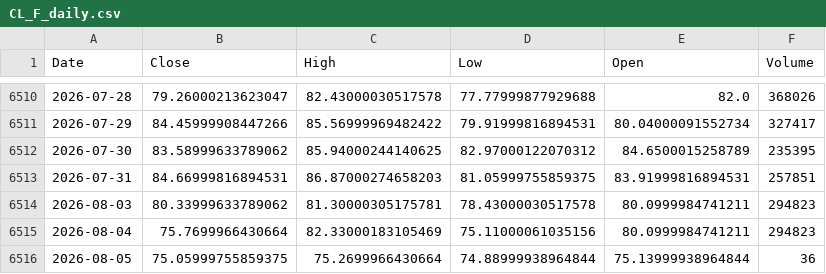
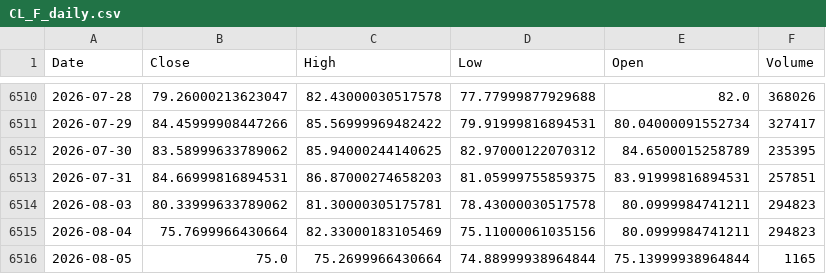
Before and after one commit to Dalingceb/wtw-repo-data, a CSV file: data/CL_F/CL_F_daily.csv, drawn as a sheet; only a part is shown, gaps mark what is left out.

```diff
--- a/data/CL_F/CL_F_daily.csv
+++ b/data/CL_F/CL_F_daily.csv
@@ -6515,2 +6515,2 @@ Date,Close,High,Low,Open,Volume
 2026-08-04,75.7699966430664,82.33000183105469,75.11000061035156,80.0999984741211,294823
-2026-08-05,75.05999755859375,75.2699966430664,74.88999938964844,75.13999938964844,36
+2026-08-05,75.0,75.2699966430664,74.88999938964844,75.13999938964844,1165
```
Also changed, not shown: data/CL_F/CL_F_monthly.csv, data/CL_F/CL_F_weekly.csv, 6 other files.
